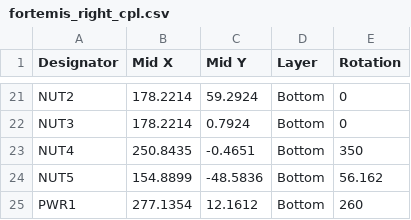
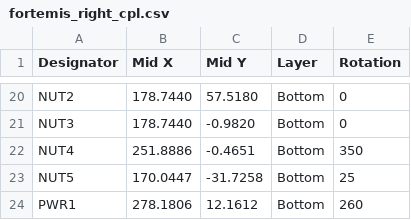
Before and after one commit to colincreasman/fortemis, a CSV file: pcb/fab/fortemis_right_cpl.csv, drawn as a sheet; only a part is shown, gaps mark what is left out; addresses are those after the commit; the diff covers the shown part only; the diff names each change by its address in the sheet, - before the commit and + after, or states it on an @@ line.

```diff
--- a/pcb/fab/fortemis_right_cpl.csv
+++ b/pcb/fab/fortemis_right_cpl.csv
-B20:B21 (Mid X): 178.2214
+B20:B21 (Mid X): 178.7440
-C20 (Mid Y): 59.2924
+C20 (Mid Y): 57.5180
-C21 (Mid Y): 0.7924
+C21 (Mid Y): -0.9820
-B22 (Mid X): 250.8435
+B22 (Mid X): 251.8886
-B23 (Mid X): 154.8899
+B23 (Mid X): 170.0447
-C23 (Mid Y): -48.5836
+C23 (Mid Y): -31.7258
-E23 (Rotation): 56.162
+E23 (Rotation): 25
-B24 (Mid X): 277.1354
+B24 (Mid X): 278.1806
```
Also changed, not shown: 1 removed row and 37 edited cells elsewhere in this file, pcb/fab/fortemis_left_bom.csv, pcb/fab/fortemis_left_cpl.csv, 41 other files.
